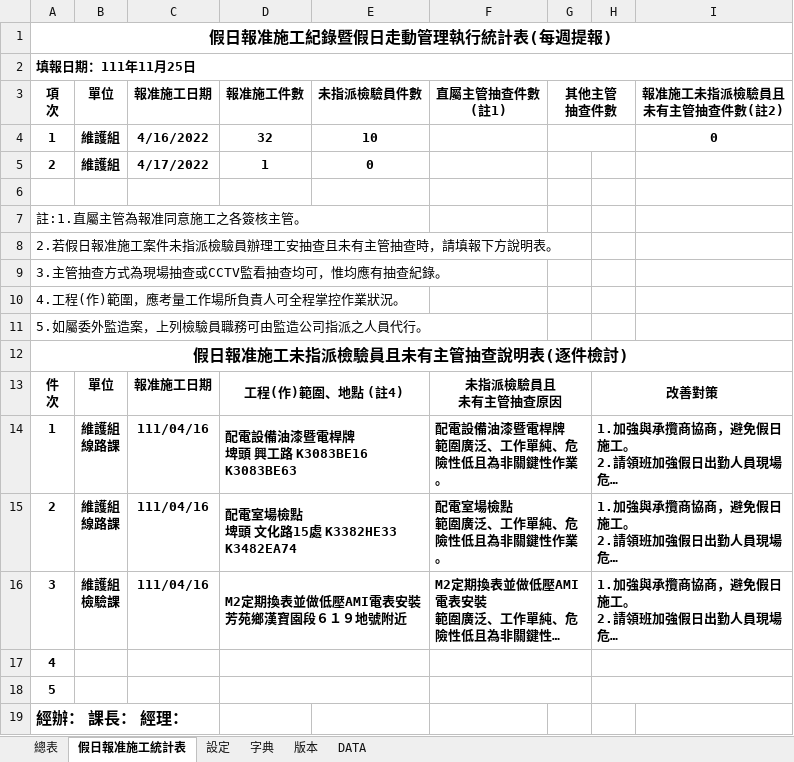
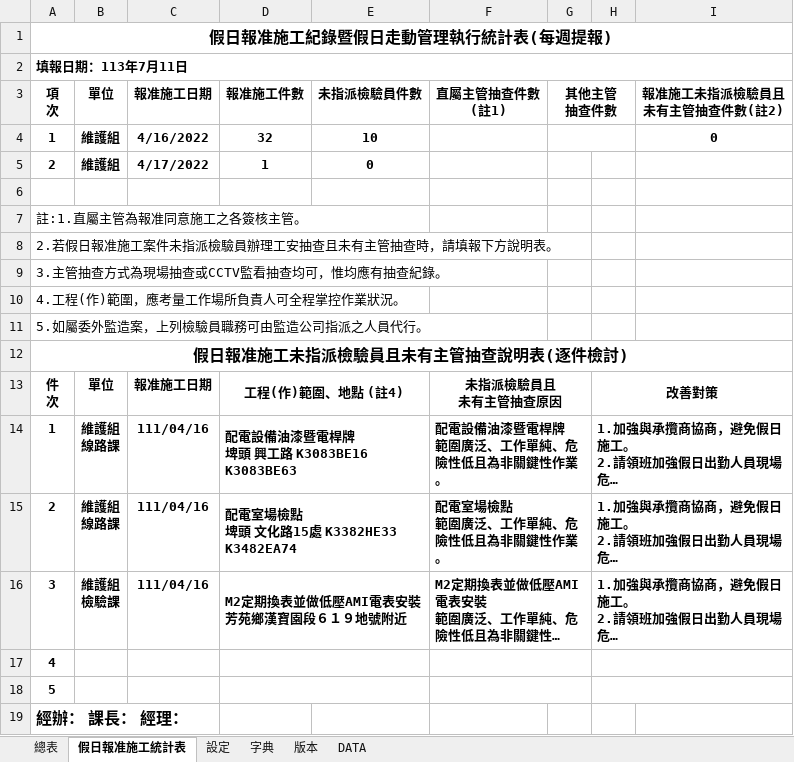
Before and after one commit to chingmingyao/VBA, an Excel workbook: VBA 程式集 - 彙整.xlsm, sheet 假日報准施工統計表, drawn as a sheet; long unchanged cells end in …; values as stored, in another font and other column widths than the file's, no borders; the diff names each change by its address in the sheet, - before the commit and + after, or states it on an @@ line.

Commit message:
some update

```diff
--- a/VBA 程式集 - 彙整.xlsm (sheet 假日報准施工統計表)
+++ b/VBA 程式集 - 彙整.xlsm (sheet 假日報准施工統計表)
-A2 (項 次): 填報日期：111年11月25日
+A2 (項 次): 填報日期：113年7月11日
```
Also changed, not shown: charts or pictures.
